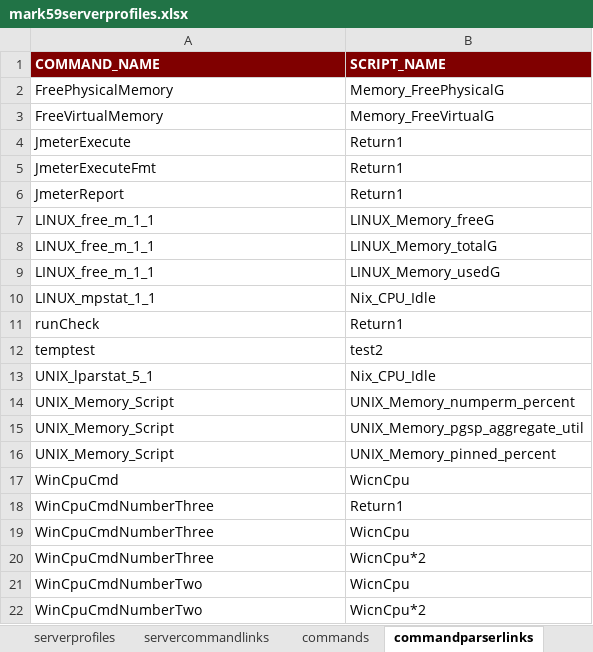
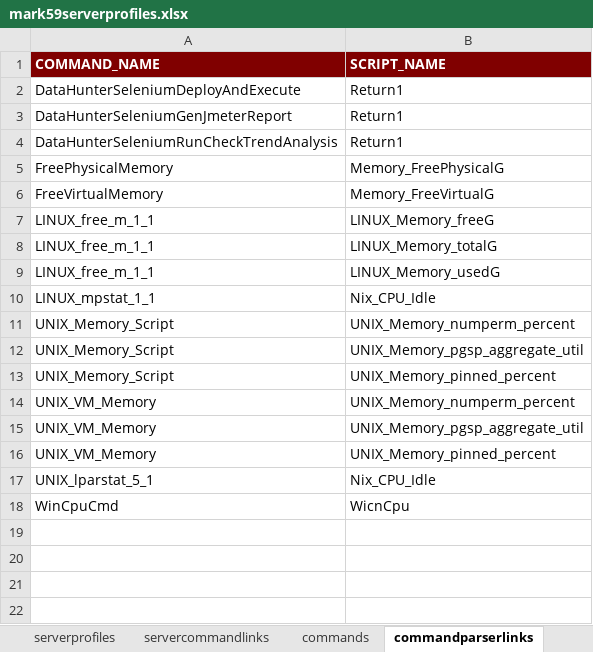
Before and after one commit to mark-5-9/mark59-wip, an Excel workbook: dataHunterPerformanceTestSamples/mark59serverprofiles.xlsx, sheet commandparserlinks, drawn as a sheet; values as stored, in another font and other column widths than the file's, no borders; removed rows and columns are numbered as before the commit, all else as after; the diff names each change by its address in the sheet, - before the commit and + after, or states it on an @@ line.

```diff
--- a/dataHunterPerformanceTestSamples/mark59serverprofiles.xlsx (sheet commandparserlinks)
+++ b/dataHunterPerformanceTestSamples/mark59serverprofiles.xlsx (sheet commandparserlinks)
+row 2: DataHunterSeleniumDeployAndExecute | Return1
+row 3: DataHunterSeleniumGenJmeterReport | Return1
+row 4: DataHunterSeleniumRunCheckTrendAnalysis | Return1
-row 4: JmeterExecute | Return1
-row 5: JmeterExecuteFmt | Return1
-row 6: JmeterReport | Return1
-row 11: runCheck | Return1
-row 12: temptest | test2
+row 14: UNIX_VM_Memory | UNIX_Memory_numperm_percent
+row 15: UNIX_VM_Memory | UNIX_Memory_pgsp_aggregate_util
+row 16: UNIX_VM_Memory | UNIX_Memory_pinned_percent
@@ row 13 moved to row 17: UNIX_lparstat_5_1 @@
-row 18: WinCpuCmdNumberThree | Return1
-row 19: WinCpuCmdNumberThree | WicnCpu
-row 20: WinCpuCmdNumberThree | WicnCpu*2
-row 21: WinCpuCmdNumberTwo | WicnCpu
-row 22: WinCpuCmdNumberTwo | WicnCpu*2
```
Also changed, not shown: sheet serverprofiles, sheet servercommandlinks, sheet commands, sheet commandresponseparsers, 4 other files.
